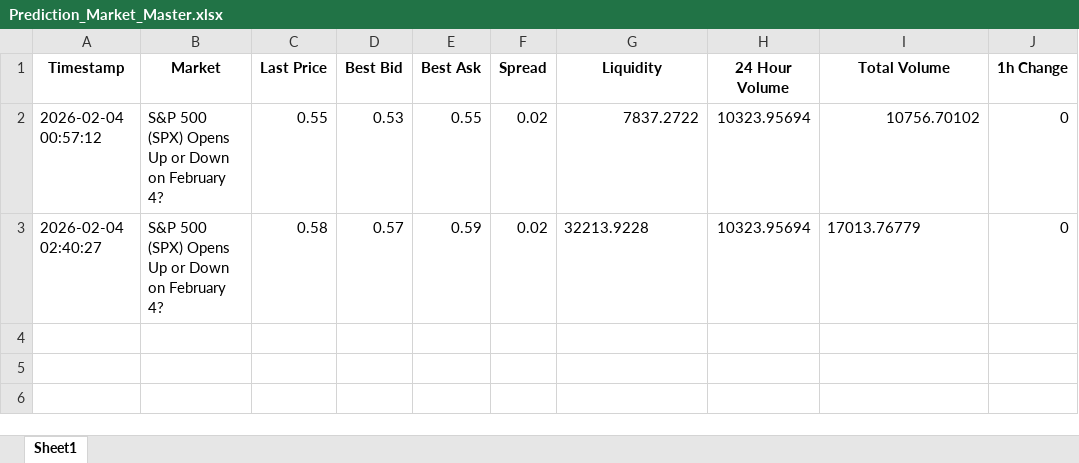
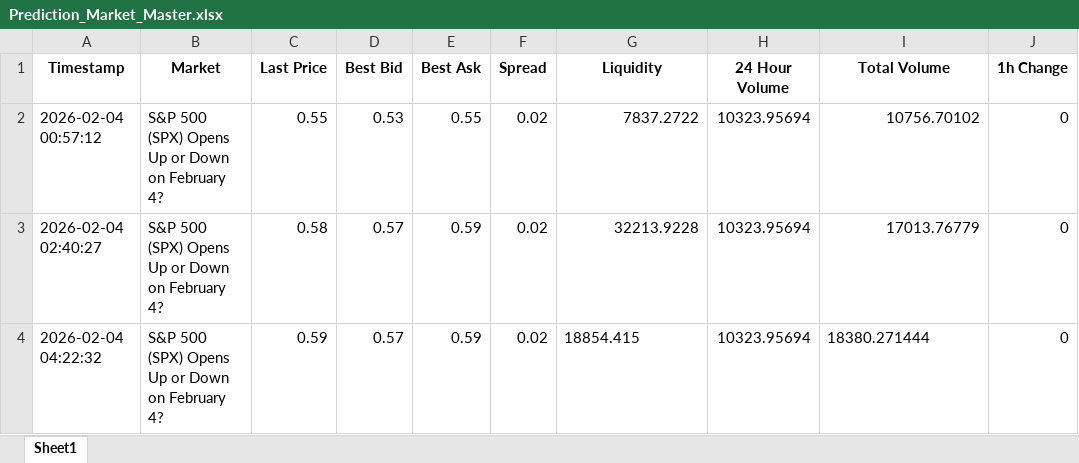
Before and after one commit to connorbuttonweb/connorbutton, an Excel workbook: assets/PredictionMarkets/Prediction_Market_Master.xlsx, sheet Sheet1, drawn as a sheet; values as stored, in another font and other column widths than the file's, no borders; the diff names each change by its address in the sheet, - before the commit and + after, or states it on an @@ line.

```diff
--- a/assets/PredictionMarkets/Prediction_Market_Master.xlsx (sheet Sheet1)
+++ b/assets/PredictionMarkets/Prediction_Market_Master.xlsx (sheet Sheet1)
-G3 alignment: left
+G3 alignment: right
-I3 alignment: left
+I3 alignment: right
+row 4: 2026-02-04 04:22:32 | S&P 500 (SPX) Opens Up or Down on February 4? | 0.59 | 0.57 | 0.59 | 0.02 | 18854.415 | 10323.95694 | 18380.271444 | 0
```
